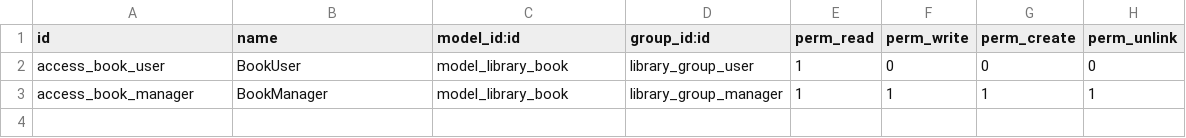
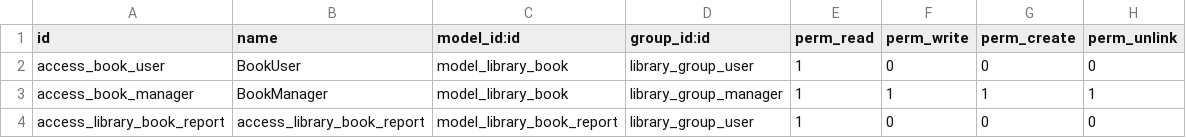
Before and after one commit to jiuge521/odoo-library, a CSV file: myaddons/library_app/security/ir.model.access.csv, drawn as a sheet; the diff names each change by its address in the sheet, - before the commit and + after, or states it on an @@ line.

Commit message:
增加一个模型权限

```diff
--- a/myaddons/library_app/security/ir.model.access.csv
+++ b/myaddons/library_app/security/ir.model.access.csv
+row 4: access_library_book_report | access_library_book_report | model_library_book_report | library_group_user | 1 | 0 | 0 | 0
```
